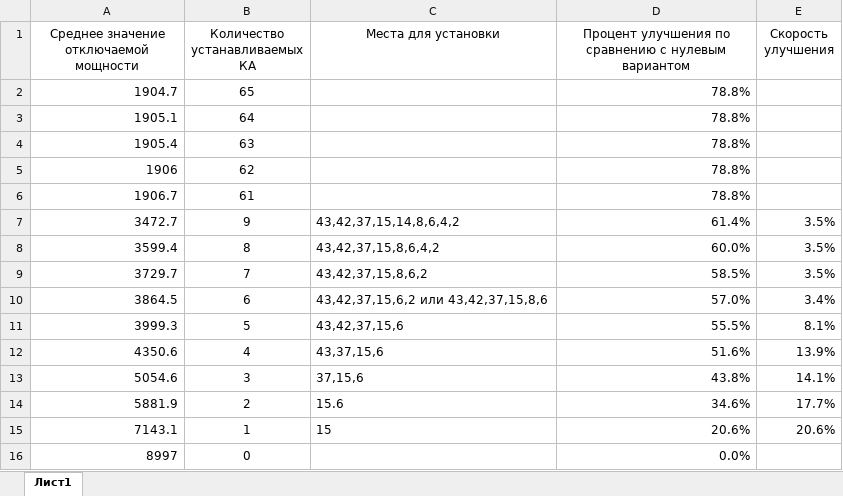
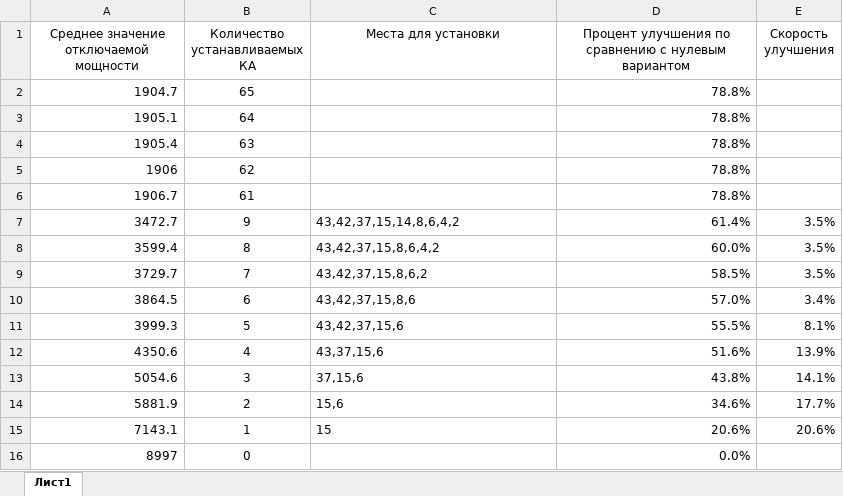
Before and after one commit to albeliakov/EnerTechCenter, an Excel workbook: Результаты/выхДанные_Птицеплензавод.xlsx, sheet Лист1, drawn as a sheet; values as stored, in another font and other column widths than the file's, no borders; charts and pictures not drawn; the diff names each change by its address in the sheet, - before the commit and + after, or states it on an @@ line.

```diff
--- a/Результаты/выхДанные_Птицеплензавод.xlsx (sheet Лист1)
+++ b/Результаты/выхДанные_Птицеплензавод.xlsx (sheet Лист1)
-C10 (Места для установки): 43,42,37,15,6,2 или 43,42,37,15,8,6
+C10 (Места для установки): 43,42,37,15,8,6
-C14 (Места для установки): 15.6
+C14 (Места для установки): 15,6
```
Also changed, not shown: charts or pictures.
